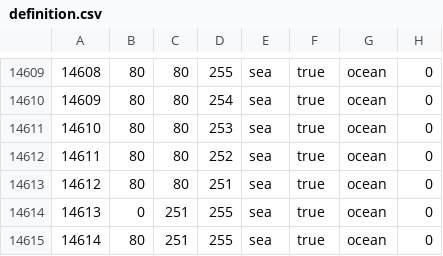
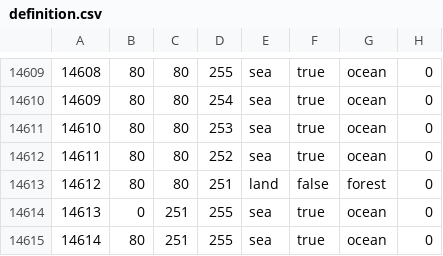
Before and after one commit to BSM-HOI4/HOI4-Bakasekaitizu-MOD, a CSV file: bakasekai/map/definition.csv, drawn as a sheet; only a part is shown, gaps mark what is left out.

```diff
--- a/bakasekai/map/definition.csv
+++ b/bakasekai/map/definition.csv
@@ -14612,3 +14612,3 @@
 14611;80;80;252;sea;true;ocean;0
-14612;80;80;251;sea;true;ocean;0
+14612;80;80;251;land;false;forest;0
 14613;0;251;255;sea;true;ocean;0
```
Also changed, not shown: 1 other file.
